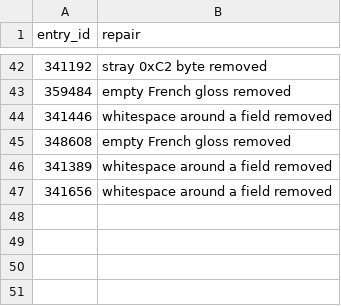
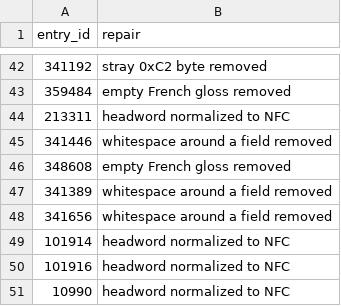
Before and after one commit to R4z4kk/OpenLinguo, a TSV file: data/cfdict/repairs.tsv, drawn as a sheet; only a part is shown, gaps mark what is left out.

```diff
--- a/data/cfdict/repairs.tsv
+++ b/data/cfdict/repairs.tsv
@@ -43,2 +43,3 @@ entry_id	repair
 359484	empty French gloss removed
+213311	headword normalized to NFC
 341446	whitespace around a field removed
@@ -47 +48,4 @@ entry_id	repair
 341656	whitespace around a field removed
+101914	headword normalized to NFC
+101916	headword normalized to NFC
+10990	headword normalized to NFC
```
Also changed, not shown: data/font-noto-sans-sc-700/missing.tsv, 28 other files.
